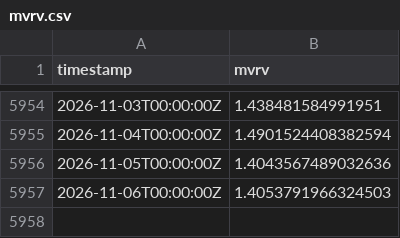
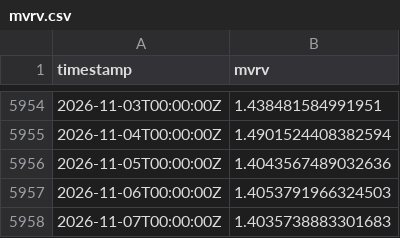
Before and after one commit to PXLabs-code/crypto-market-indicators, a CSV file: data/btc/mvrv.csv, drawn as a sheet; only a part is shown, gaps mark what is left out.

```diff
--- a/data/btc/mvrv.csv
+++ b/data/btc/mvrv.csv
@@ -5957 +5957,2 @@ timestamp,mvrv
 2026-11-06T00:00:00Z,1.4053791966324503
+2026-11-07T00:00:00Z,1.4035738883301683
```
Also changed, not shown: data/btc/funding_rates.csv, data/btc/spot_ohlcv.csv, 4 other files.
